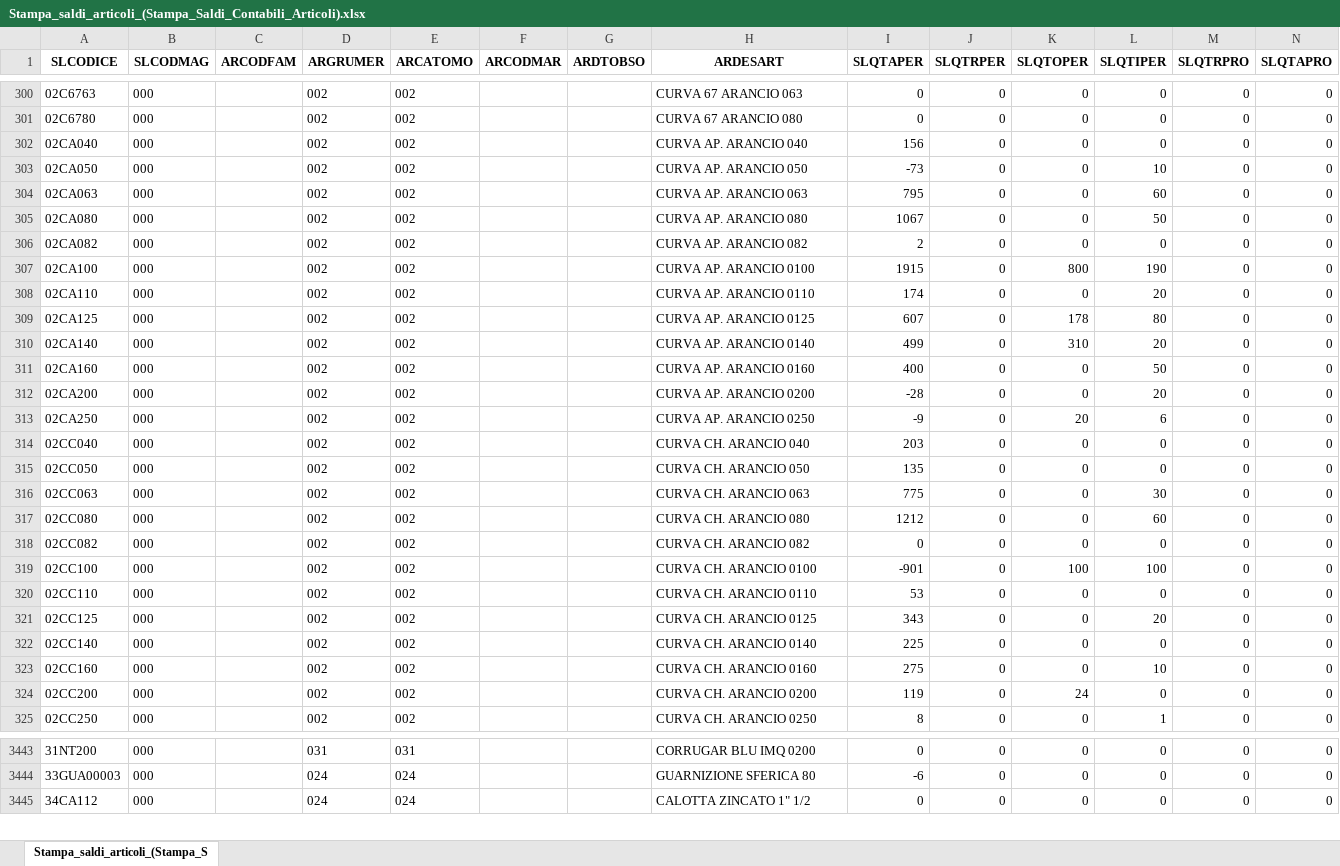
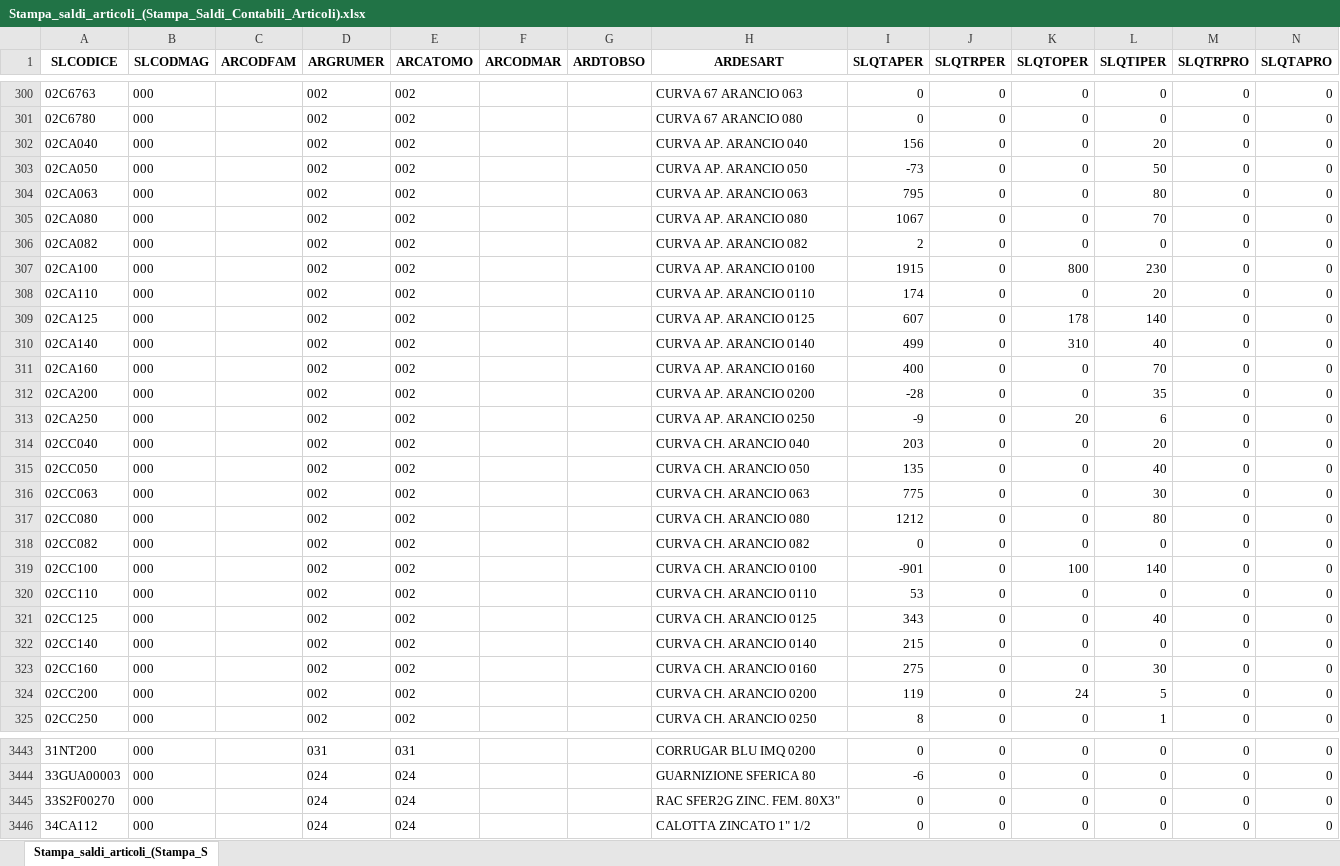
Before and after one commit to Riccini/giacenze-magazzino, an Excel workbook: Stampa_saldi_articoli_(Stampa_Saldi_Contabili_Articoli).xlsx, sheet Stampa_saldi_articoli_(Stampa_S, drawn as a sheet; only a part is shown, gaps mark what is left out; values as stored, in another font and other column widths than the file's, no borders; the diff covers the shown part only; the diff names each change by its address in the sheet, - before the commit and + after, or states it on an @@ line.

Commit message:
Aggiornamento automatico 02/11/2026 14:06

```diff
--- a/Stampa_saldi_articoli_(Stampa_Saldi_Contabili_Articoli).xlsx (sheet Stampa_saldi_articoli_(Stampa_S)
+++ b/Stampa_saldi_articoli_(Stampa_Saldi_Contabili_Articoli).xlsx (sheet Stampa_saldi_articoli_(Stampa_S)
-L302 (SLQTIPER): 0
+L302 (SLQTIPER): 20
-L303 (SLQTIPER): 10
+L303 (SLQTIPER): 50
-L304 (SLQTIPER): 60
+L304 (SLQTIPER): 80
-L305 (SLQTIPER): 50
+L305 (SLQTIPER): 70
-L307 (SLQTIPER): 190
+L307 (SLQTIPER): 230
-L309 (SLQTIPER): 80
+L309 (SLQTIPER): 140
-L310 (SLQTIPER): 20
+L310 (SLQTIPER): 40
-L311 (SLQTIPER): 50
+L311 (SLQTIPER): 70
-L312 (SLQTIPER): 20
+L312 (SLQTIPER): 35
-L314 (SLQTIPER): 0
+L314 (SLQTIPER): 20
-L315 (SLQTIPER): 0
+L315 (SLQTIPER): 40
-L317 (SLQTIPER): 60
+L317 (SLQTIPER): 80
-L319 (SLQTIPER): 100
+L319 (SLQTIPER): 140
-L321 (SLQTIPER): 20
+L321 (SLQTIPER): 40
-I322 (SLQTAPER): 225
+I322 (SLQTAPER): 215
-L323 (SLQTIPER): 10
+L323 (SLQTIPER): 30
-L324 (SLQTIPER): 0
+L324 (SLQTIPER): 5
+row 3445: 33S2F00270 | 000 |  | 024 | 024 |  |  | RAC SFER2G ZINC. FEM. 80X3" | 0 | 0 | 0 | 0 | 0 | 0
```
Also changed, not shown: 130 edited cells elsewhere in this sheet.
